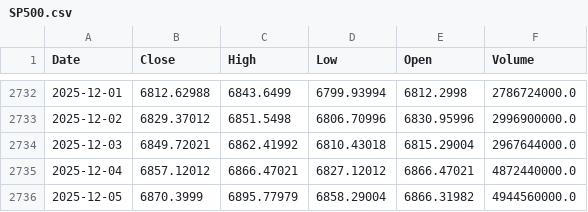
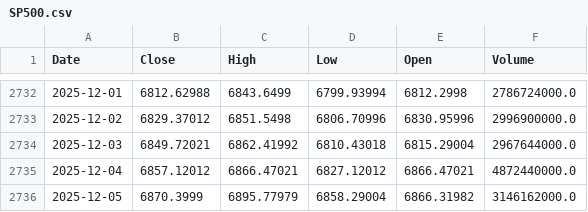
Before and after one commit to daisei0311/prediction_stock, a CSV file: data/raw/SP500.csv, drawn as a sheet; only a part is shown, gaps mark what is left out.

```diff
--- a/data/raw/SP500.csv
+++ b/data/raw/SP500.csv
@@ -2735,2 +2735,2 @@ Date,Close,High,Low,Open,Volume
 2025-12-04,6857.12012,6866.47021,6827.12012,6866.47021,4872440000.0
-2025-12-05,6870.3999,6895.77979,6858.29004,6866.31982,4944560000.0
+2025-12-05,6870.3999,6895.77979,6858.29004,6866.31982,3146162000.0
```
Also changed, not shown: data/raw/US10Y.csv, 1 other file.
